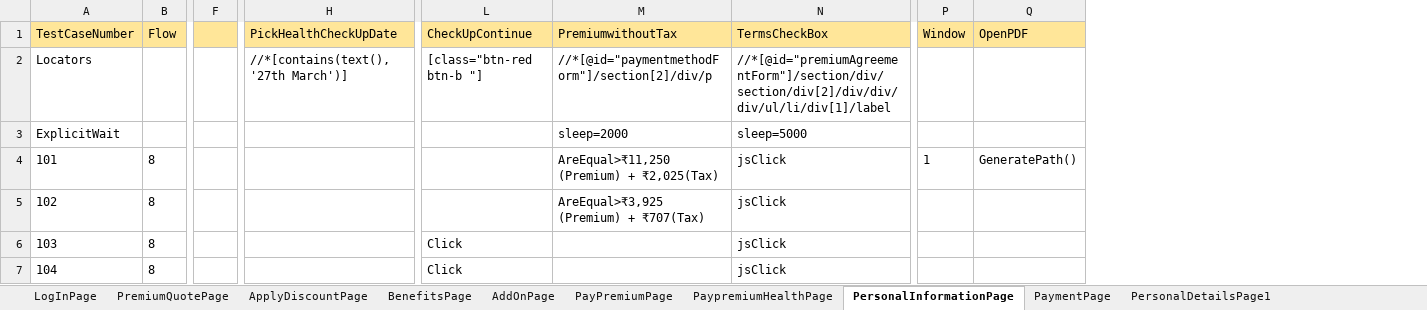
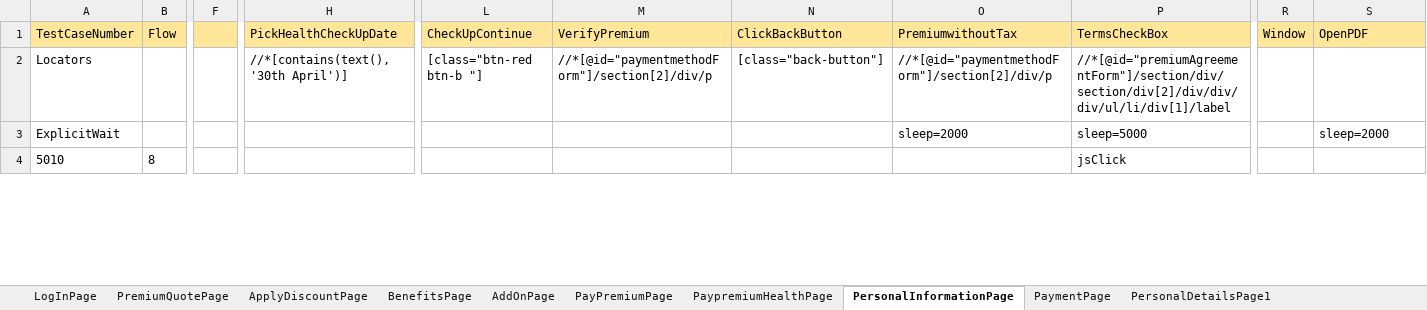
Before and after one commit to lucky0930/KLICCodelessFramework, an Excel workbook: resources/test_data/TestData_KLI.xlsx, sheet PersonalInformationPage, drawn as a sheet; only a part is shown, gaps mark what is left out; values as stored, in another font and other column widths than the file's, no borders; removed rows and columns are numbered as before the commit, all else as after; rows hold the shown columns only; the diff covers the shown part only; the diff names each change by its address in the sheet, - before the commit and + after, or states it on an @@ line.

```diff
--- a/resources/test_data/TestData_KLI.xlsx (sheet PersonalInformationPage)
+++ b/resources/test_data/TestData_KLI.xlsx (sheet PersonalInformationPage)
-column F, empty
+column F, empty
+column M (VerifyPremium), row 2: //*[@id="paymentmethodForm"]/section[2]/div/p
+column N (ClickBackButton), row 2: [class="back-button"]
-H2 (PickHealthCheckUpDate): //*[contains(text(),'27th March')]
+H2 (PickHealthCheckUpDate): //*[contains(text(),'30th April')]
-S3 (OpenPDF): (empty)
+S3 (OpenPDF): sleep=2000
-row 4: 101 | 8 |  |  |  | AreEqual>₹11,250 (Premium) + ₹2,025(Tax) | jsClick | 1 | GeneratePath()
-A4 (TestCaseNumber): 102
+A4 (TestCaseNumber): 5010
-O4 (PremiumwithoutTax): AreEqual>₹3,925 (Premium) + ₹707(Tax)
+O4 (PremiumwithoutTax): (empty)
-row 6: 103 | 8 |  |  | Click |  | jsClick
-row 7: 104 | 8 |  |  | Click |  | jsClick
```
Also changed, not shown: 4 added rows, 3 removed rows and 43 edited cells elsewhere in this sheet, sheet BenefitsPage, sheet LogInPage, sheet PremiumQuotePage, sheet PayPremiumPage, sheet PersonalDetailsPage2, sheet UploadDocsPage, 11 more sheets, resources/test_data/TestRunner_KLI.xlsx, 3 other files.
